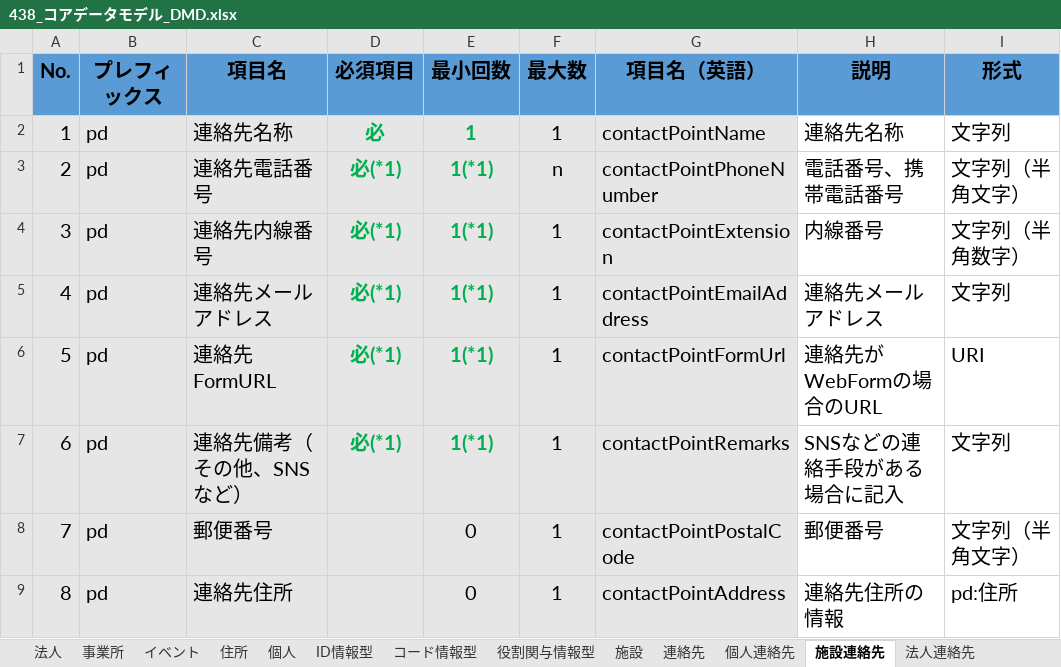
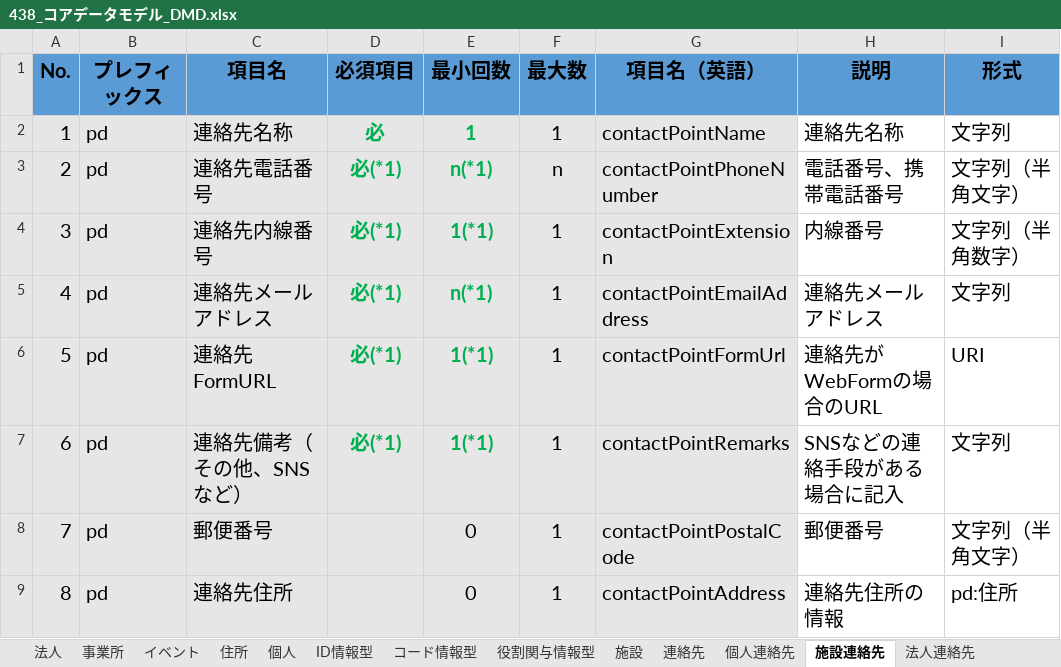
Before and after one commit to JDA-DM/GIF, an Excel workbook: 430_コアデータモデル/438_コアデータモデル_DMD.xlsx, sheet 施設連絡先, drawn as a sheet; only a part is shown; values as stored, in another font and other column widths than the file's, no borders; conditional formats not drawn; the diff names each change by its address in the sheet, - before the commit and + after, or states it on an @@ line.

```diff
--- a/430_コアデータモデル/438_コアデータモデル_DMD.xlsx (sheet 施設連絡先)
+++ b/430_コアデータモデル/438_コアデータモデル_DMD.xlsx (sheet 施設連絡先)
-E3 (最小回数): 1(*1)
+E3 (最小回数): n(*1)
-E5 (最小回数): 1(*1)
+E5 (最小回数): n(*1)
```
Also changed, not shown: sheet 個人, sheet 法人連絡先, sheet 連絡先, sheet 個人連絡先, 10 other files.
